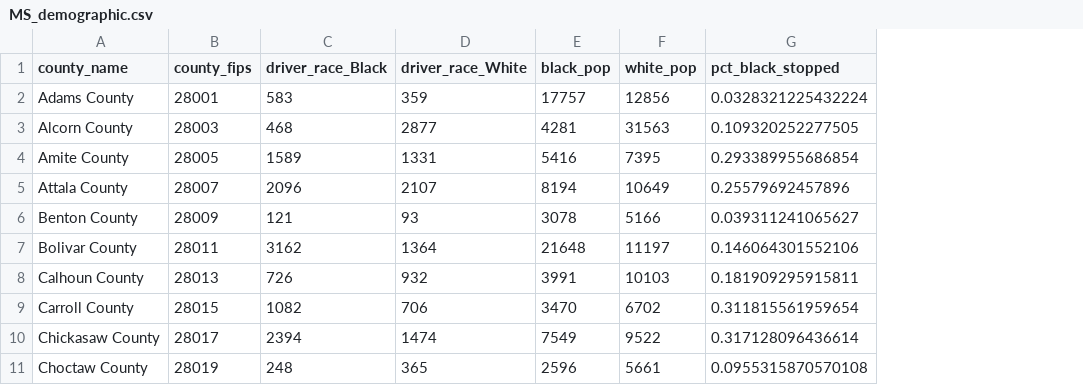
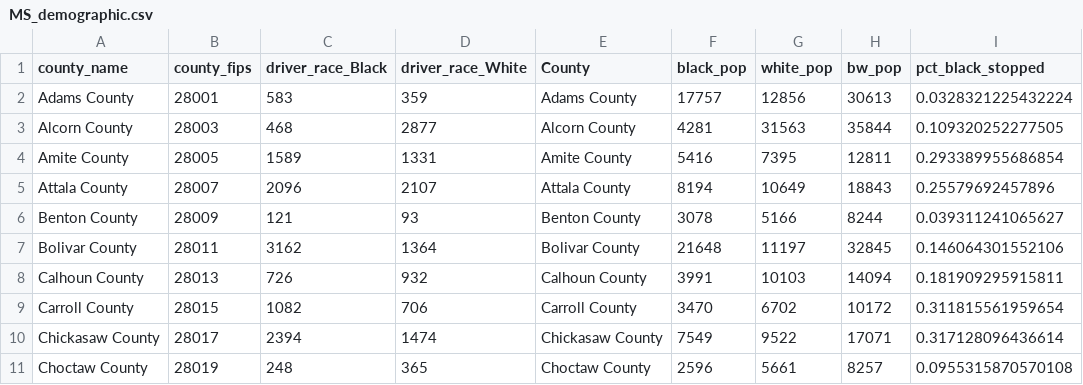
Before and after one commit to cengel/R-data-wrangling, a CSV file: data_output/MS_demographic.csv, drawn as a sheet; only a part is shown; the diff names each change by its address in the sheet, - before the commit and + after, or states it on an @@ line.

```diff
--- a/data_output/MS_demographic.csv
+++ b/data_output/MS_demographic.csv
+column E (County), rows 2-11: Adams County | Alcorn County | Amite County | Attala County | Benton County | Bolivar County | Calhoun County | Carroll County | Chickasaw County | Choctaw County
+column H (bw_pop), rows 2-11: 30613 | 35844 | 12811 | 18843 | 8244 | 32845 | 14094 | 10172 | 17071 | 8257
```
Also changed, not shown: 39 other files.
